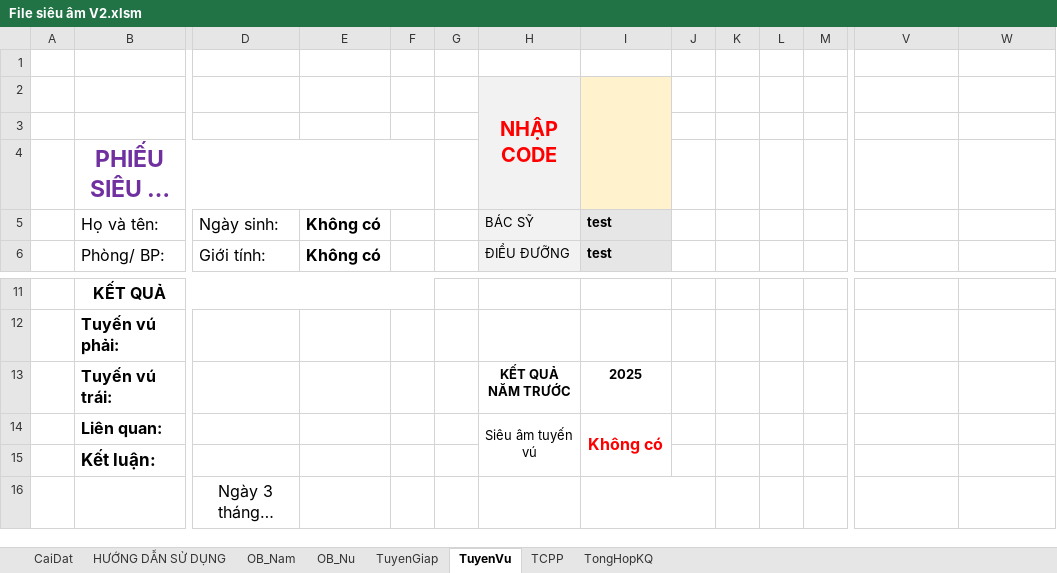
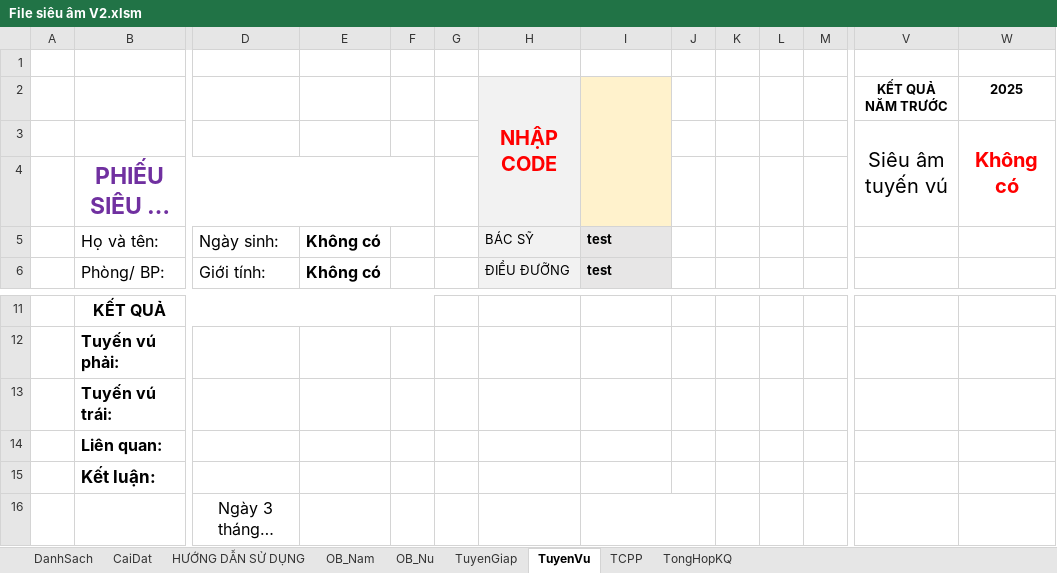
Before and after one commit to smile11041103/Phan_mem_excel, an Excel workbook: File siêu âm V2.xlsm, sheet TuyenVu, drawn as a sheet; only a part is shown, gaps mark what is left out; long unchanged cells end in …; values as stored, in another font and other column widths than the file's, no borders; charts and pictures not drawn; removed rows and columns are numbered as before the commit, all else as after; rows hold the shown columns only; the diff names each change by its address in the sheet, - before the commit and + after, or states it on an @@ line.

```diff
--- a/File siêu âm V2.xlsm (sheet TuyenVu)
+++ b/File siêu âm V2.xlsm (sheet TuyenVu)
@@ sheet tab unhidden: DanhSach @@
-row 2:  |  |  |  |  |  | NHẬP CODE
-row 2: (empty)
+row 2:  |  |  |  |  |  | NHẬP CODE |  |  |  |  |  | KẾT QUẢ NĂM TRƯỚC | 2025
+H2:H4 merged
+I2:I4 merged
+row 3:  |  |  |  |  |  |  |  |  |  |  |  | Siêu âm tuyến vú | Không có
-H13: KẾT QUẢ NĂM TRƯỚC
+H13: (empty)
-I13: 2025
+I13: (empty)
-H14: Siêu âm tuyến vú
+H14: (empty)
-H14:H15 merged
-I14: Không có
+I14: (empty)
-I14:I15 merged
```
Also changed, not shown: sheet TuyenGiap, sheet TCPP, sheet OB_Nu, sheet OB_Nam, charts or pictures.
